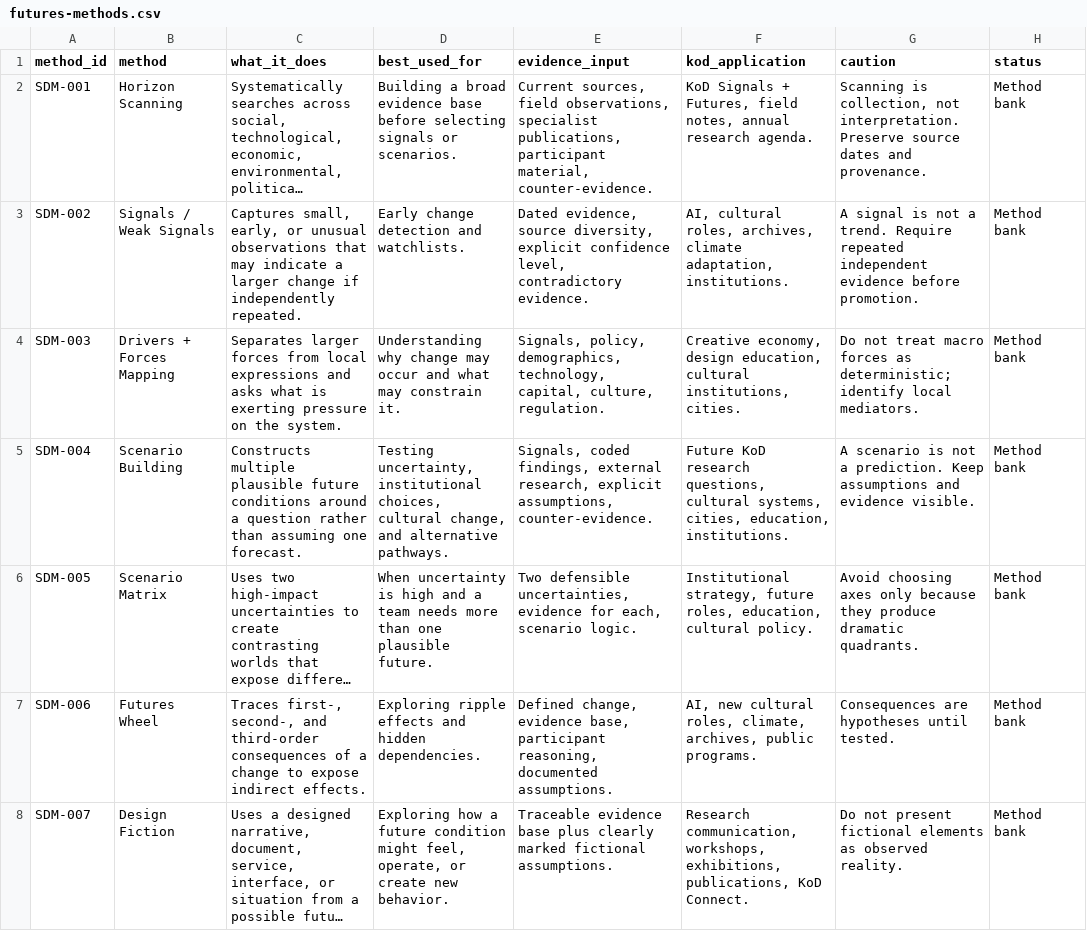
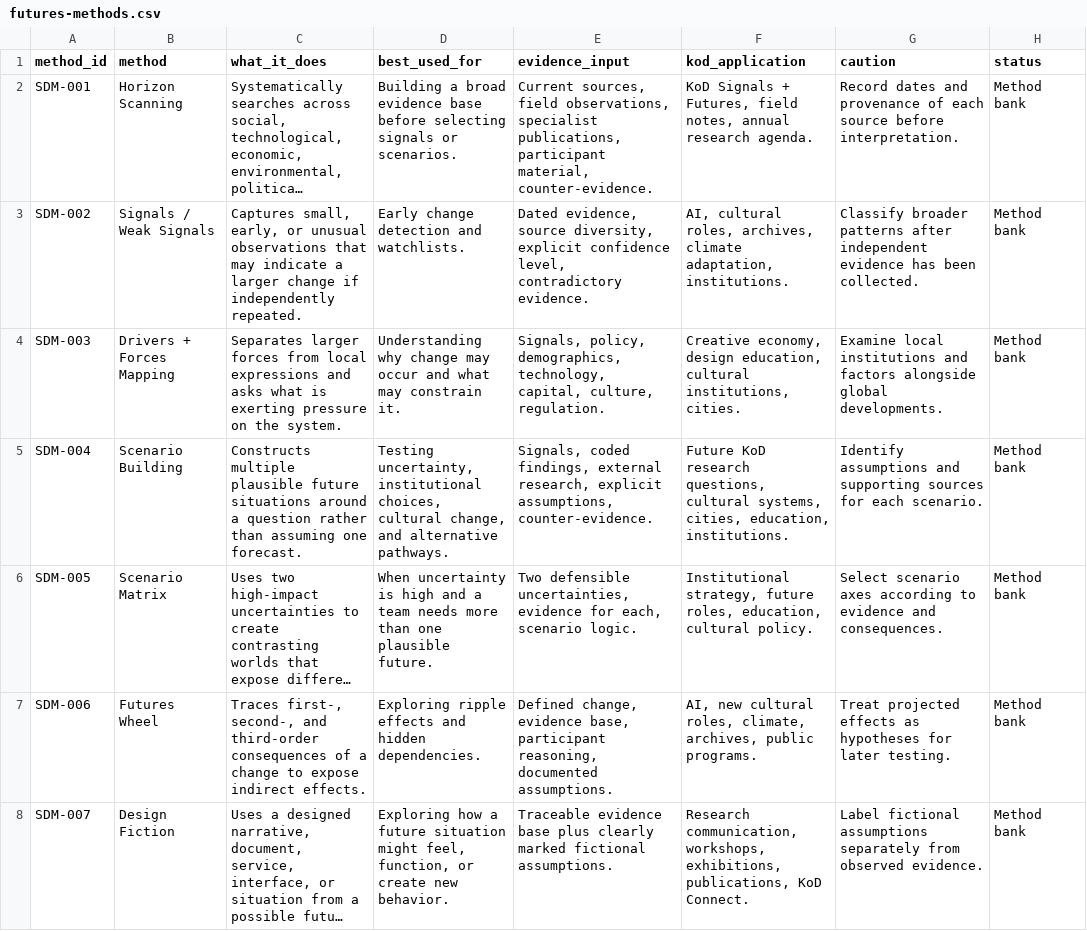
Before and after one commit to brandiejanow/design-reservoir, a CSV file: data/futures-methods.csv, drawn as a sheet; only a part is shown; long unchanged cells end in …; the diff covers the shown part only; the diff names each change by its address in the sheet, - before the commit and + after, or states it on an @@ line.

Commit message:
Revise foresight methods and evidence requirements in direct research language

```diff
--- a/data/futures-methods.csv
+++ b/data/futures-methods.csv
-G2 (caution): Scanning is collection, not interpretation. Preserve source dates and provenance.
+G2 (caution): Record dates and provenance of each source before interpretation.
-G3 (caution): A signal is not a trend. Require repeated independent evidence before promotion.
+G3 (caution): Classify broader patterns after independent evidence has been collected.
-G4 (caution): Do not treat macro forces as deterministic; identify local mediators.
+G4 (caution): Examine local institutions and factors alongside global developments.
-C5 (what_it_does): …plausible future conditions around a…
+C5 (what_it_does): …plausible future situations around a…
-G5 (caution): A scenario is not a prediction. Keep assumptions and evidence visible.
+G5 (caution): Identify assumptions and supporting sources for each scenario.
-G6 (caution): Avoid choosing axes only because they produce dramatic quadrants.
+G6 (caution): Select scenario axes according to evidence and consequences.
-G7 (caution): Consequences are hypotheses until tested.
+G7 (caution): Treat projected effects as hypotheses for later testing.
-D8 (best_used_for): …a future condition might feel, operate, or create…
+D8 (best_used_for): …a future situation might feel, function, or create…
-G8 (caution): Do not present fictional elements as observed reality.
+G8 (caution): Label fictional assumptions separately from observed evidence.
```
Also changed, not shown: 13 edited cells elsewhere in this file.
